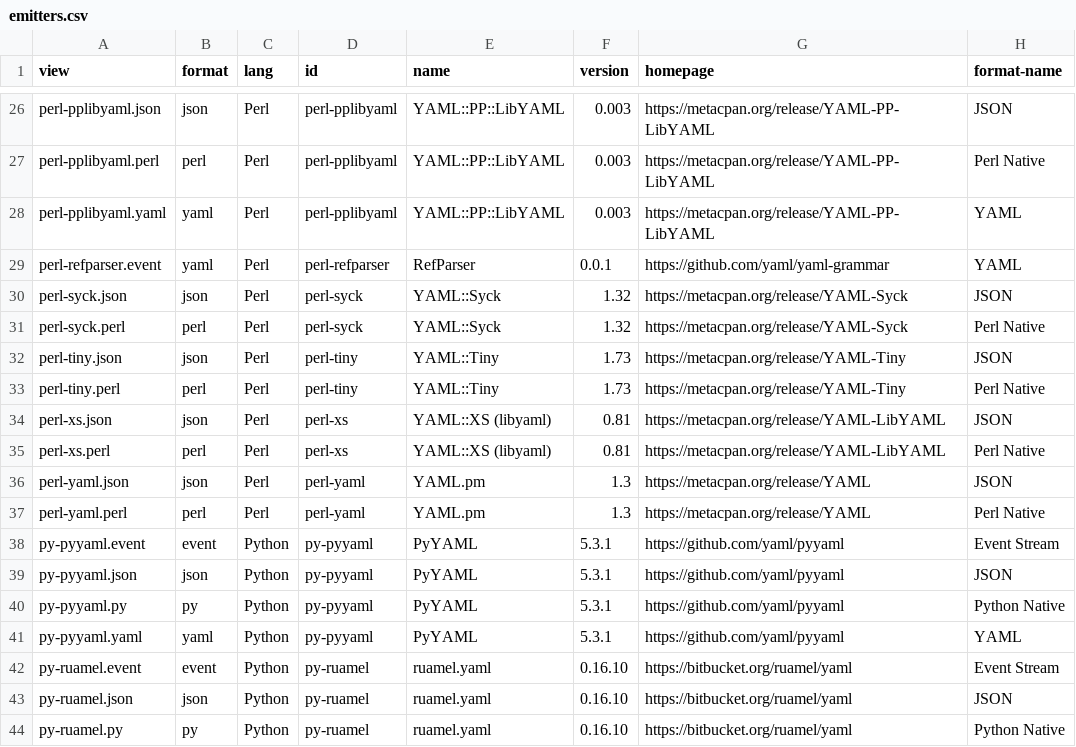
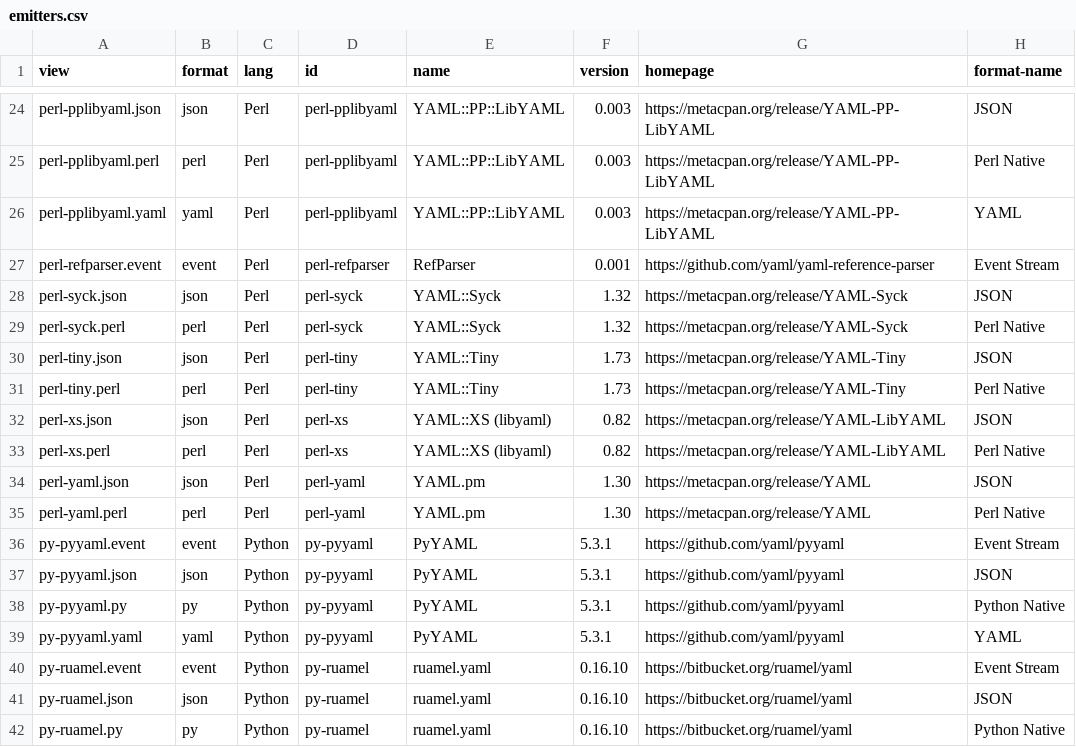
Before and after one commit to yaml/yaml-editor, a CSV file: share/emitters.csv, drawn as a sheet; only a part is shown, gaps mark what is left out; the diff covers the shown part only.

Commit message:
Change Perl Reference Parser source to CPAN
from GitHub.

Regenerated share/emitters.table

I don't know why the diff is so noisy.
I only changed one line.

```diff
--- a/share/emitters.csv
+++ b/share/emitters.csv
@@ -28,3 +26,3 @@ perl-pplibyaml.perl,perl,Perl,perl-pplibyaml,YAML::PP::LibYAML,0.003,https://met
 perl-pplibyaml.yaml,yaml,Perl,perl-pplibyaml,YAML::PP::LibYAML,0.003,https://metacpan.org/release/YAML-PP-LibYAML,YAML
-perl-refparser.event,yaml,Perl,perl-refparser,RefParser,0.0.1,https://github.com/yaml/yaml-grammar,YAML
+perl-refparser.event,event,Perl,perl-refparser,RefParser,0.001,https://github.com/yaml/yaml-reference-parser,Event Stream
 perl-syck.json,json,Perl,perl-syck,YAML::Syck,1.32,https://metacpan.org/release/YAML-Syck,JSON
@@ -33,6 +31,6 @@ perl-tiny.json,json,Perl,perl-tiny,YAML::Tiny,1.73,https://metacpan.org/release/
 perl-tiny.perl,perl,Perl,perl-tiny,YAML::Tiny,1.73,https://metacpan.org/release/YAML-Tiny,Perl Native
-perl-xs.json,json,Perl,perl-xs,YAML::XS (libyaml),0.81,https://metacpan.org/release/YAML-LibYAML,JSON
-perl-xs.perl,perl,Perl,perl-xs,YAML::XS (libyaml),0.81,https://metacpan.org/release/YAML-LibYAML,Perl Native
-perl-yaml.json,json,Perl,perl-yaml,YAML.pm,1.3,https://metacpan.org/release/YAML,JSON
-perl-yaml.perl,perl,Perl,perl-yaml,YAML.pm,1.3,https://metacpan.org/release/YAML,Perl Native
+perl-xs.json,json,Perl,perl-xs,YAML::XS (libyaml),0.82,https://metacpan.org/release/YAML-LibYAML,JSON
+perl-xs.perl,perl,Perl,perl-xs,YAML::XS (libyaml),0.82,https://metacpan.org/release/YAML-LibYAML,Perl Native
+perl-yaml.json,json,Perl,perl-yaml,YAML.pm,1.30,https://metacpan.org/release/YAML,JSON
+perl-yaml.perl,perl,Perl,perl-yaml,YAML.pm,1.30,https://metacpan.org/release/YAML,Perl Native
 py-pyyaml.event,event,Python,py-pyyaml,PyYAML,5.3.1,https://github.com/yaml/pyyaml,Event Stream
```
Also changed, not shown: 2 removed rows and 12 edited cells elsewhere in this file, 1 other file.
